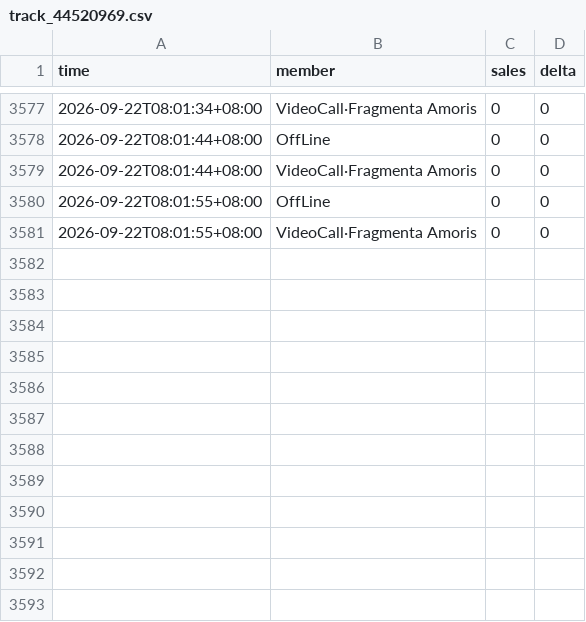
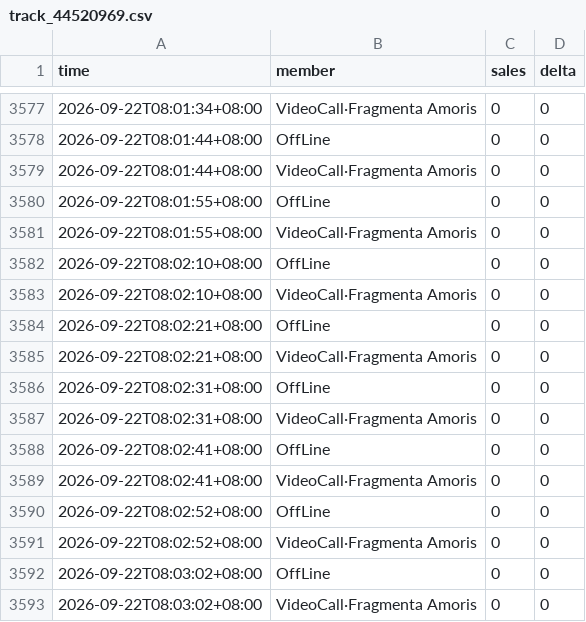
Before and after one commit to wxy040105-web/111, a CSV file: data/track_44520969.csv, drawn as a sheet; only a part is shown, gaps mark what is left out.

```diff
--- a/data/track_44520969.csv
+++ b/data/track_44520969.csv
@@ -3581 +3581,13 @@
 2026-09-22T08:01:55+08:00,VideoCall·Fragmenta Amoris,0,0
+2026-09-22T08:02:10+08:00,OffLine,0,0
+2026-09-22T08:02:10+08:00,VideoCall·Fragmenta Amoris,0,0
+2026-09-22T08:02:21+08:00,OffLine,0,0
+2026-09-22T08:02:21+08:00,VideoCall·Fragmenta Amoris,0,0
+2026-09-22T08:02:31+08:00,OffLine,0,0
+2026-09-22T08:02:31+08:00,VideoCall·Fragmenta Amoris,0,0
+2026-09-22T08:02:41+08:00,OffLine,0,0
+2026-09-22T08:02:41+08:00,VideoCall·Fragmenta Amoris,0,0
+2026-09-22T08:02:52+08:00,OffLine,0,0
+2026-09-22T08:02:52+08:00,VideoCall·Fragmenta Amoris,0,0
+2026-09-22T08:03:02+08:00,OffLine,0,0
+2026-09-22T08:03:02+08:00,VideoCall·Fragmenta Amoris,0,0
```
Also changed, not shown: 1 other file.
